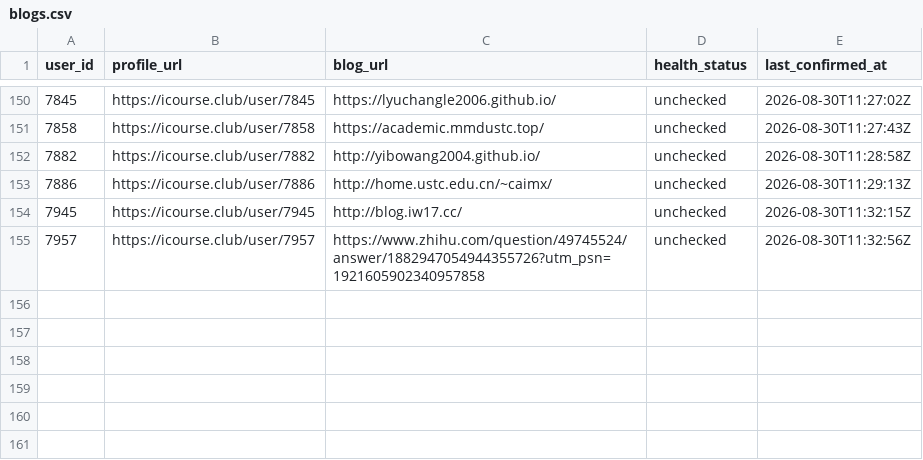
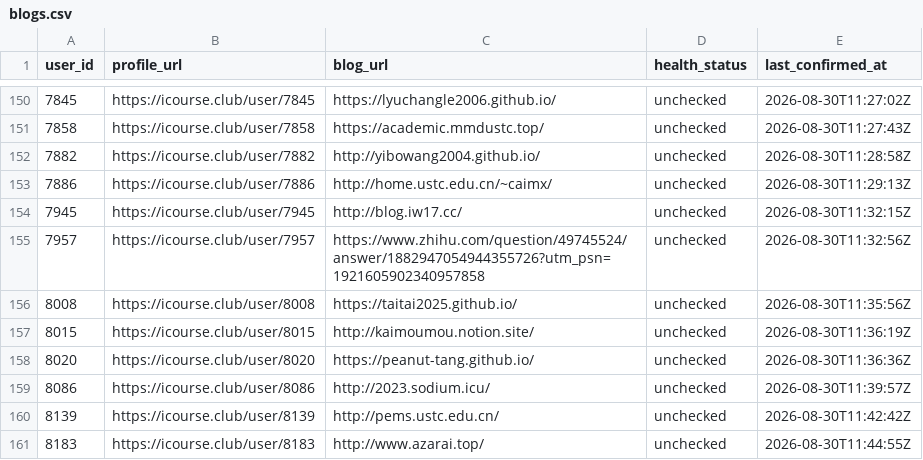
Before and after one commit to Stardust-math/icourse-blog-index, a CSV file: data/blogs.csv, drawn as a sheet; only a part is shown, gaps mark what is left out; the diff names each change by its address in the sheet, - before the commit and + after, or states it on an @@ line.

```diff
--- a/data/blogs.csv
+++ b/data/blogs.csv
+row 156: 8008 | https://icourse.club/user/8008 | https://taitai2025.github.io/ | unchecked | 2026-08-30T11:35:56Z
+row 157: 8015 | https://icourse.club/user/8015 | http://kaimoumou.notion.site/ | unchecked | 2026-08-30T11:36:19Z
+row 158: 8020 | https://icourse.club/user/8020 | https://peanut-tang.github.io/ | unchecked | 2026-08-30T11:36:36Z
+row 159: 8086 | https://icourse.club/user/8086 | http://2023.sodium.icu/ | unchecked | 2026-08-30T11:39:57Z
+row 160: 8139 | https://icourse.club/user/8139 | http://pems.ustc.edu.cn/ | unchecked | 2026-08-30T11:42:42Z
+row 161: 8183 | https://icourse.club/user/8183 | http://www.azarai.top/ | unchecked | 2026-08-30T11:44:55Z
```
Also changed, not shown: 5 other files.
